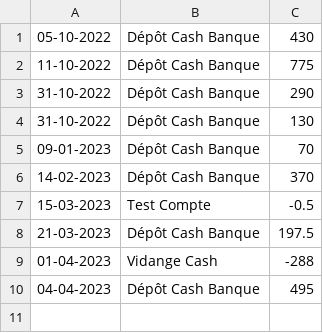
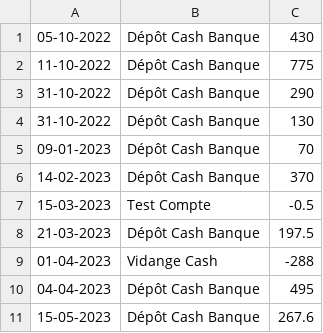
Before and after one commit to MaximeGodfriaux/ComptesPi2, a CSV file: csv_files/transfer_cash.csv, drawn as a sheet.

```diff
--- a/csv_files/transfer_cash.csv
+++ b/csv_files/transfer_cash.csv
@@ -10 +10,2 @@
 04-04-2023,Dépôt Cash Banque,495
+15-05-2023,Dépôt Cash Banque,267.6
```
Also changed, not shown: csv_files/compte.csv, 22 other files.
